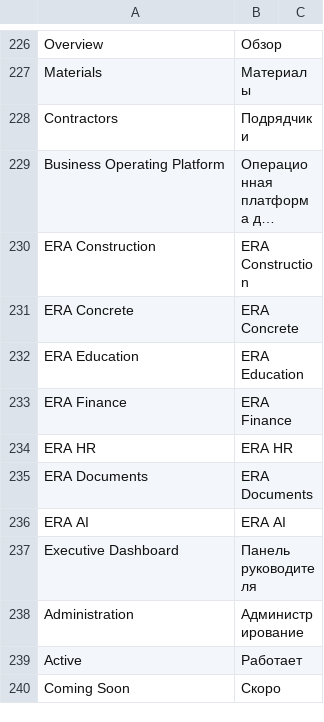
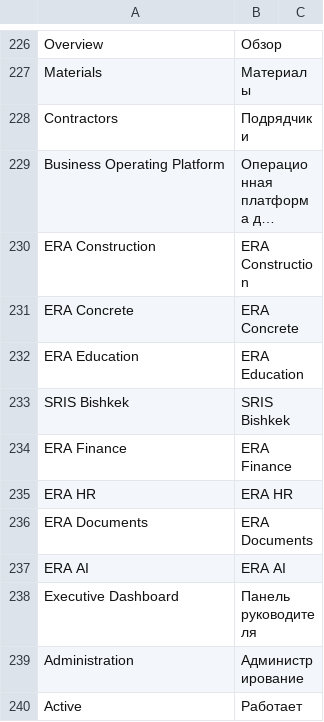
Before and after one commit to eralmaz-art/era-soft, a CSV file: era_soft/translations/ru.csv, drawn as a sheet; only a part is shown, gaps mark what is left out; the shorter side is filled out with more unchanged rows; long unchanged cells end in ….

```diff
--- a/era_soft/translations/ru.csv
+++ b/era_soft/translations/ru.csv
@@ -232,2 +232,3 @@ ERA Concrete,ERA Concrete
 ERA Education,ERA Education
+SRIS Bishkek,SRIS Bishkek
 ERA Finance,ERA Finance
```
Also changed, not shown: 14 other files.
